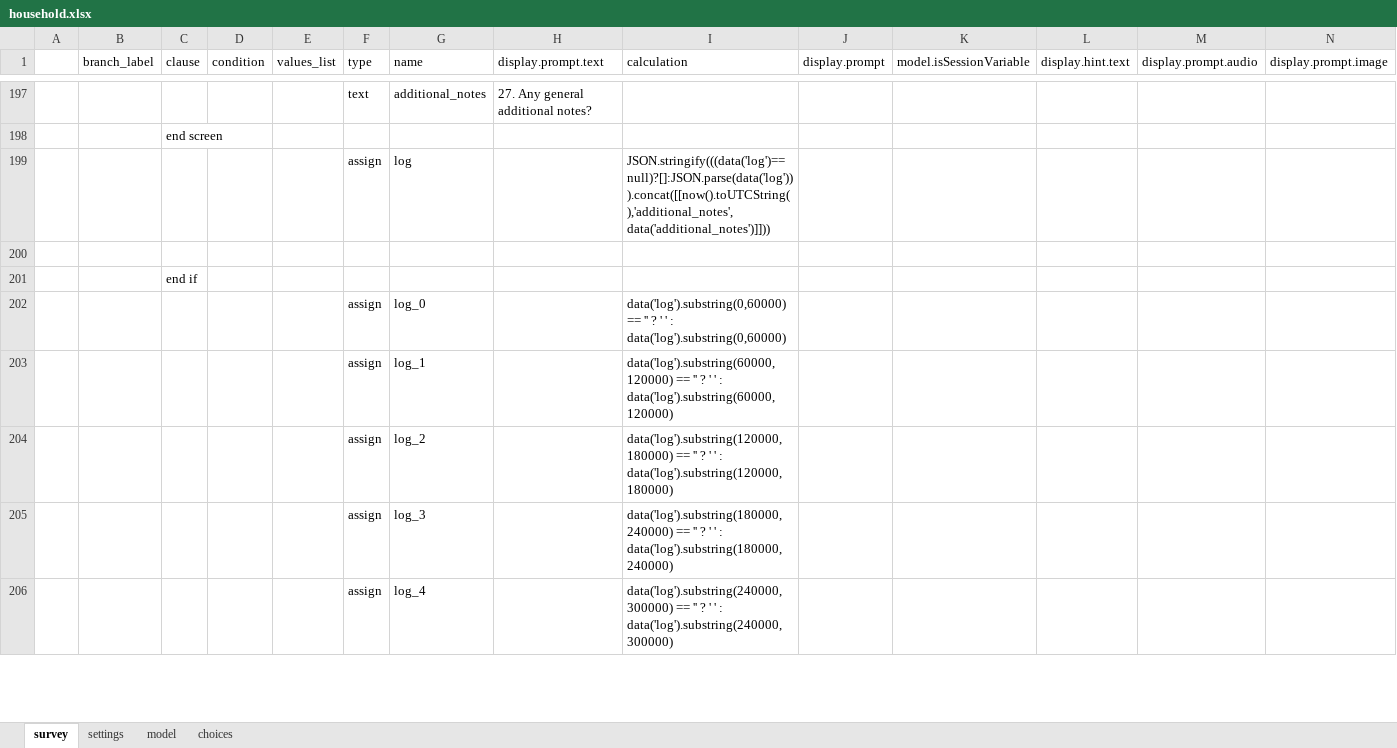
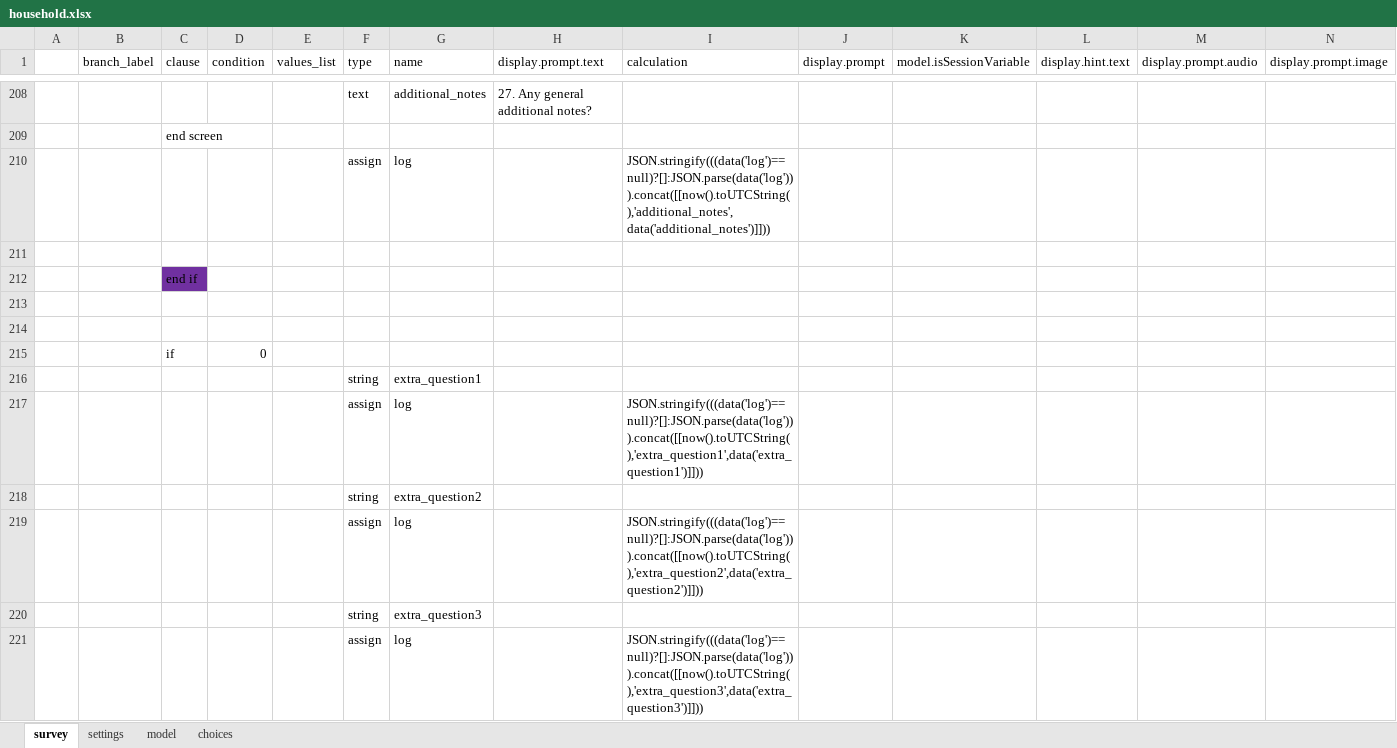
Before and after one commit to c-h-a-r-l-i-e/odk-x-tools, an Excel workbook: app/designerFiles/app/config/tables/household/forms/household/household.xlsx, sheet survey, drawn as a sheet; only a part is shown, gaps mark what is left out; the shorter side is filled out with more unchanged rows; values as stored, in another font and other column widths than the file's, no borders; rows hold the shown columns only; the diff covers the shown part only; the diff names each change by its address in the sheet, - before the commit and + after, or states it on an @@ line.

```diff
--- a/app/designerFiles/app/config/tables/household/forms/household/household.xlsx (sheet survey)
+++ b/app/designerFiles/app/config/tables/household/forms/household/household.xlsx (sheet survey)
+row 212:  |  | end if
+row 213: (empty)
+row 214: (empty)
+row 215:  |  | if | 0
+row 216:  |  |  |  |  | string | extra_question1
+row 217:  |  |  |  |  | assign | log |  | JSON.stringify(((data('log')==null)?[]:JSON.parse(data('log'))).concat([[now().toUTCString(),'extra_question1',data('extra_question1')]]))
+row 218:  |  |  |  |  | string | extra_question2
+row 219:  |  |  |  |  | assign | log |  | JSON.stringify(((data('log')==null)?[]:JSON.parse(data('log'))).concat([[now().toUTCString(),'extra_question2',data('extra_question2')]]))
+row 220:  |  |  |  |  | string | extra_question3
+row 221:  |  |  |  |  | assign | log |  | JSON.stringify(((data('log')==null)?[]:JSON.parse(data('log'))).concat([[now().toUTCString(),'extra_question3',data('extra_question3')]]))
```
Also changed, not shown: 56 added rows, 11 removed rows, 10 moved rows, 18 edited cells and cell formats elsewhere in this sheet, sheet choices, sheet settings, app/designerFiles/app/config/tables/person/forms/person/person.xlsx, app/designerFiles/app/config/tables/rodent/forms/rodent/rodent.xlsx, 14 other files.
